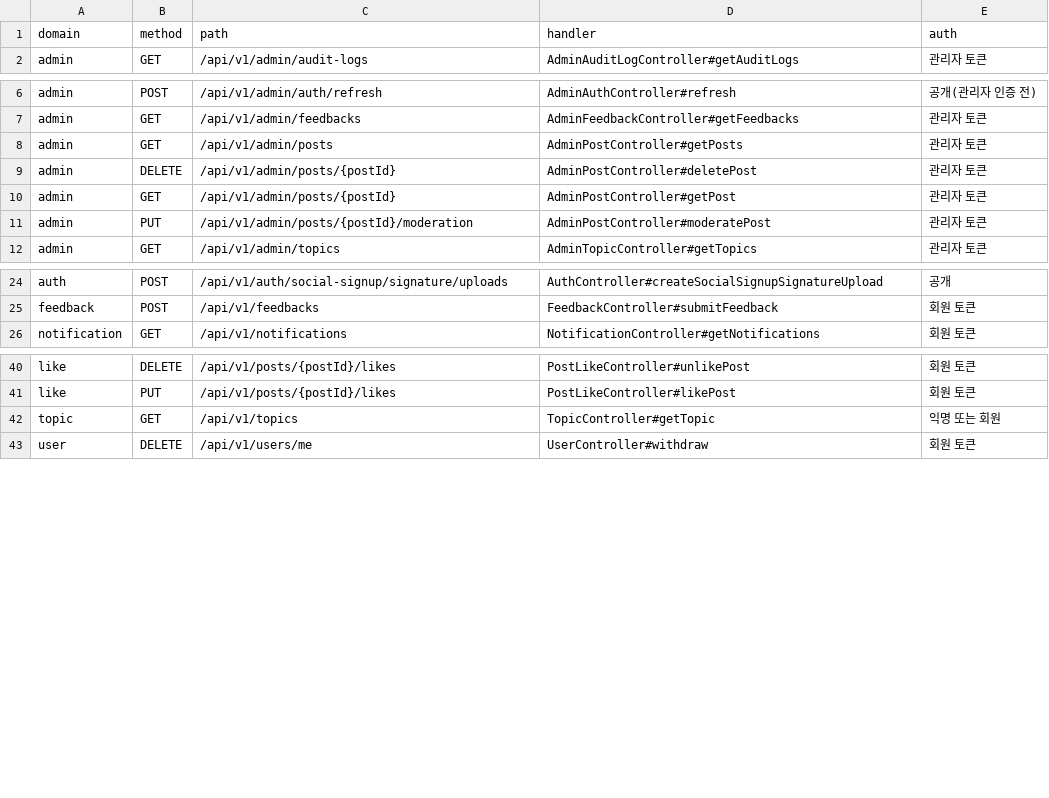
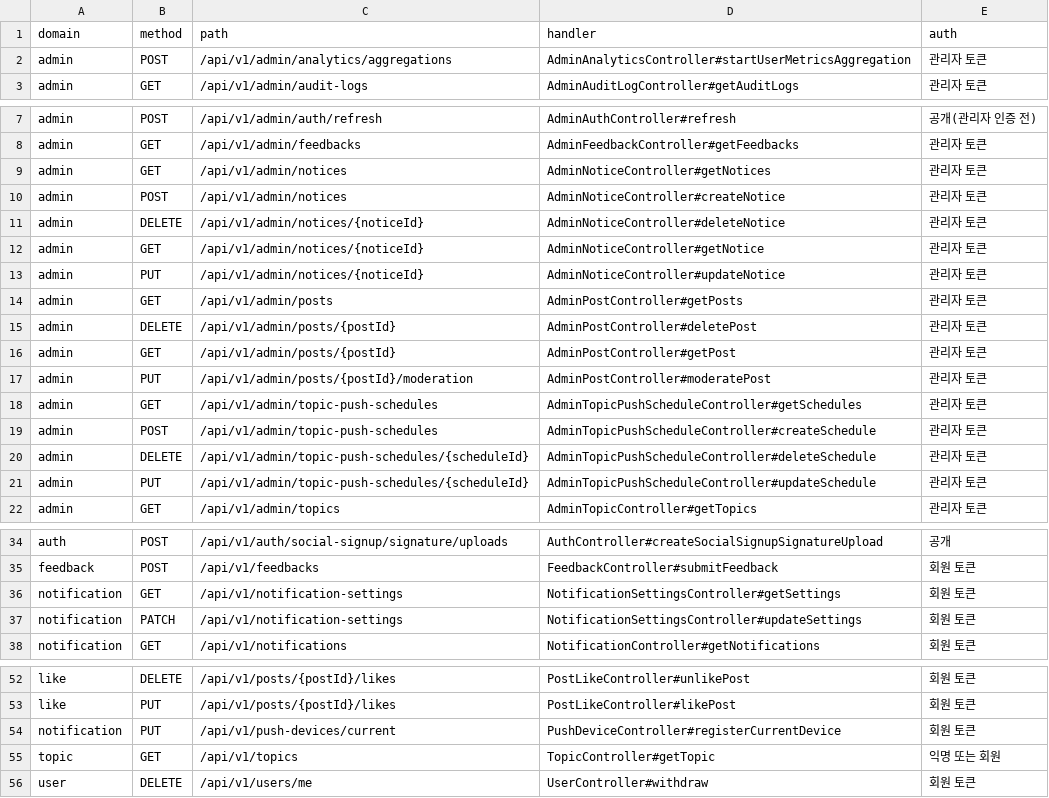
Before and after one commit to sun007021/chalkak-rust, a CSV file: harness/inventory/endpoints.csv, drawn as a sheet; only a part is shown, gaps mark what is left out; the diff names each change by its address in the sheet, - before the commit and + after, or states it on an @@ line.

```diff
--- a/harness/inventory/endpoints.csv
+++ b/harness/inventory/endpoints.csv
+row 2: admin | POST | /api/v1/admin/analytics/aggregations | AdminAnalyticsController#startUserMetricsAggregation | 관리자 토큰
+row 9: admin | GET | /api/v1/admin/notices | AdminNoticeController#getNotices | 관리자 토큰
+row 10: admin | POST | /api/v1/admin/notices | AdminNoticeController#createNotice | 관리자 토큰
+row 11: admin | DELETE | /api/v1/admin/notices/{noticeId} | AdminNoticeController#deleteNotice | 관리자 토큰
+row 12: admin | GET | /api/v1/admin/notices/{noticeId} | AdminNoticeController#getNotice | 관리자 토큰
+row 13: admin | PUT | /api/v1/admin/notices/{noticeId} | AdminNoticeController#updateNotice | 관리자 토큰
+row 18: admin | GET | /api/v1/admin/topic-push-schedules | AdminTopicPushScheduleController#getSchedules | 관리자 토큰
+row 19: admin | POST | /api/v1/admin/topic-push-schedules | AdminTopicPushScheduleController#createSchedule | 관리자 토큰
+row 20: admin | DELETE | /api/v1/admin/topic-push-schedules/{scheduleId} | AdminTopicPushScheduleController#deleteSchedule | 관리자 토큰
+row 21: admin | PUT | /api/v1/admin/topic-push-schedules/{scheduleId} | AdminTopicPushScheduleController#updateSchedule | 관리자 토큰
+row 36: notification | GET | /api/v1/notification-settings | NotificationSettingsController#getSettings | 회원 토큰
+row 37: notification | PATCH | /api/v1/notification-settings | NotificationSettingsController#updateSettings | 회원 토큰
+row 54: notification | PUT | /api/v1/push-devices/current | PushDeviceController#registerCurrentDevice | 회원 토큰
```
Also changed, not shown: 1 other file.
